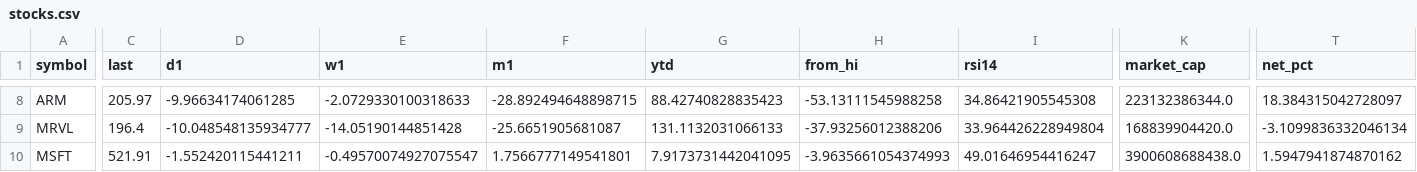
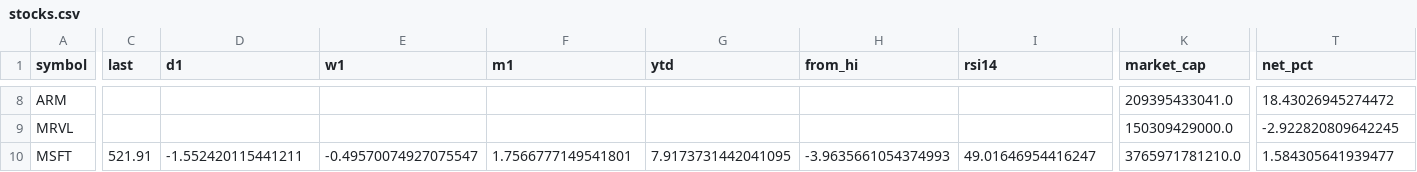
Before and after one commit to mliu86574-png/ai-stocks-radar, a CSV file: data/stocks.csv, drawn as a sheet; only a part is shown, gaps mark what is left out; the diff covers the shown part only; the diff names each change by its address in the sheet, - before the commit and + after, or states it on an @@ line.

```diff
--- a/data/stocks.csv
+++ b/data/stocks.csv
-C8 (last): 205.97
+C8 (last): (empty)
-D8 (d1): -9.96634174061285
+D8 (d1): (empty)
-E8 (w1): -2.0729330100318633
+E8 (w1): (empty)
-F8 (m1): -28.892494648898715
+F8 (m1): (empty)
-G8 (ytd): 88.42740828835423
+G8 (ytd): (empty)
-H8 (from_hi): -53.13111545988258
+H8 (from_hi): (empty)
-I8 (rsi14): 34.86421905545308
+I8 (rsi14): (empty)
-K8 (market_cap): 223132386344.0
+K8 (market_cap): 209395433041.0
-T8 (net_pct): 18.384315042728097
+T8 (net_pct): 18.43026945274472
-C9 (last): 196.4
+C9 (last): (empty)
-D9 (d1): -10.048548135934777
+D9 (d1): (empty)
-E9 (w1): -14.05190144851428
+E9 (w1): (empty)
-F9 (m1): -25.6651905681087
+F9 (m1): (empty)
-G9 (ytd): 131.1132031066133
+G9 (ytd): (empty)
-H9 (from_hi): -37.93256012388206
+H9 (from_hi): (empty)
-I9 (rsi14): 33.964426228949804
+I9 (rsi14): (empty)
-K9 (market_cap): 168839904420.0
+K9 (market_cap): 150309429000.0
-T9 (net_pct): -3.1099836332046134
+T9 (net_pct): -2.922820809642245
-K10 (market_cap): 3900608688438.0
+K10 (market_cap): 3765971781210.0
-T10 (net_pct): 1.5947941874870162
+T10 (net_pct): 1.584305641939477
```
Also changed, not shown: 119 edited cells elsewhere in this file, 6 other files.
